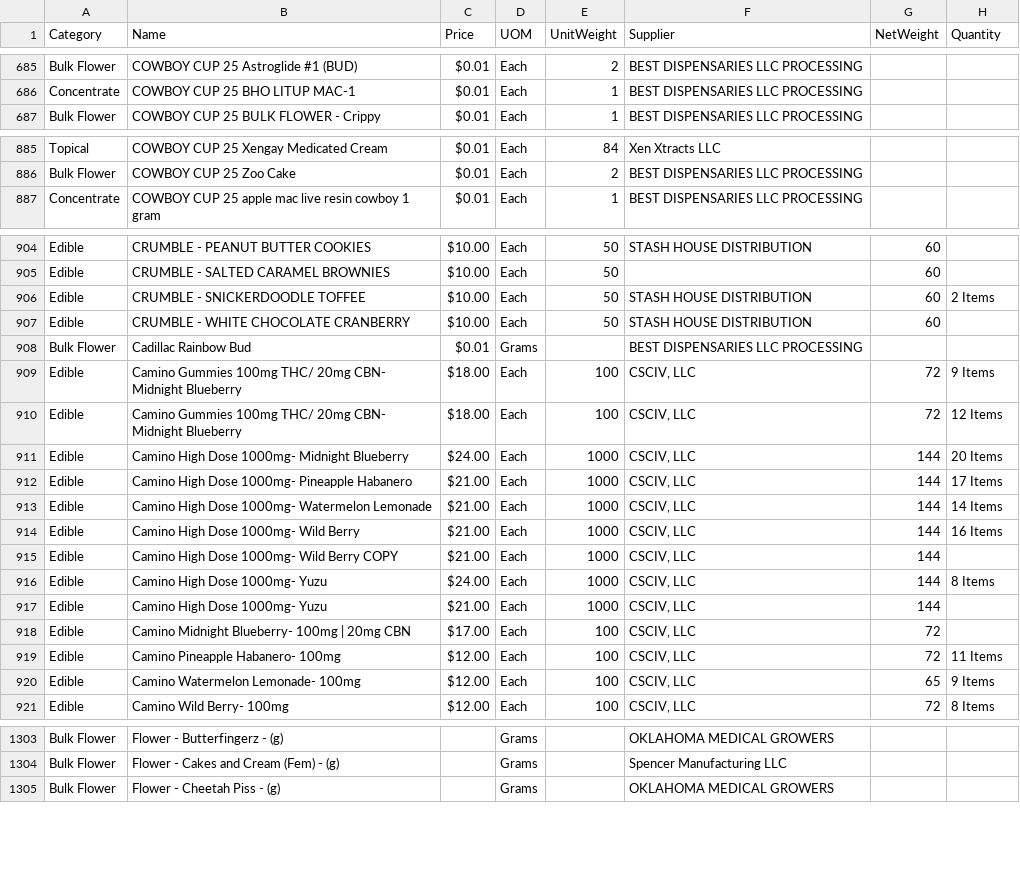
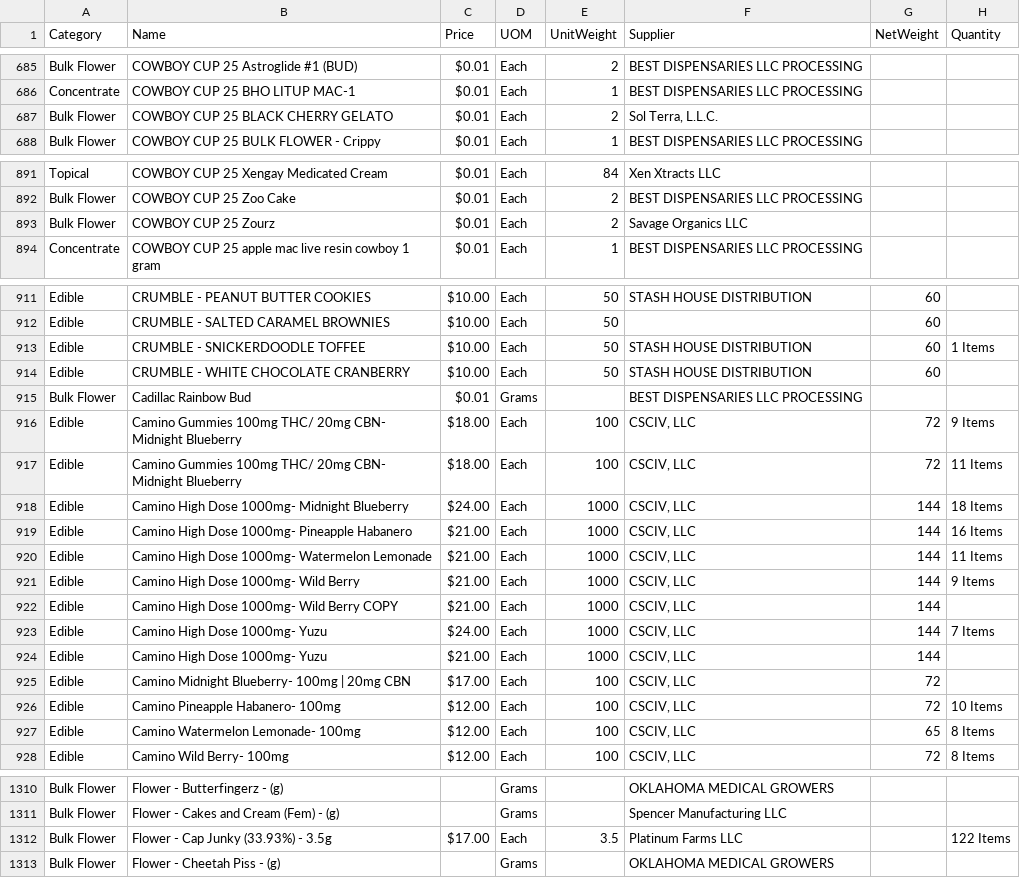
Before and after one commit to budinsunthorn/ashesbackend, a CSV file: src/migration/growflow/products.csv, drawn as a sheet; only a part is shown, gaps mark what is left out; the diff covers the shown part only.

```diff
--- a/src/migration/growflow/products.csv
+++ b/src/migration/growflow/products.csv
@@ -686,2 +686,3 @@ Bulk Flower,COWBOY CUP 25 Astroglide #1 (BUD),$0.01 ,Each,2,BEST DISPENSARIES LL
 Concentrate,COWBOY CUP 25 BHO LITUP MAC-1,$0.01 ,Each,1,BEST DISPENSARIES LLC PROCESSING,,
+Bulk Flower,COWBOY CUP 25 BLACK CHERRY GELATO,$0.01 ,Each,2,"Sol Terra, L.L.C.",,
 Bulk Flower,COWBOY CUP 25 BULK FLOWER - Crippy,$0.01 ,Each,1,BEST DISPENSARIES LLC PROCESSING,,
@@ -886,2 +892,3 @@ Topical,COWBOY CUP 25 Xengay Medicated Cream,$0.01 ,Each,84,Xen Xtracts LLC,,
 Bulk Flower,COWBOY CUP 25 Zoo Cake,$0.01 ,Each,2,BEST DISPENSARIES LLC PROCESSING,,
+Bulk Flower,COWBOY CUP 25 Zourz,$0.01 ,Each,2,Savage Organics LLC,,
 Concentrate,COWBOY CUP 25 apple mac live resin cowboy 1 gram,$0.01 ,Each,1,BEST DISPENSARIES LLC PROCESSING,,
@@ -905,3 +912,3 @@ Edible,CRUMBLE - PEANUT BUTTER COOKIES,$10.00 ,Each,50,STASH HOUSE DISTRIBUTION,
 Edible,CRUMBLE - SALTED CARAMEL BROWNIES,$10.00 ,Each,50,,60,
-Edible,CRUMBLE - SNICKERDOODLE TOFFEE,$10.00 ,Each,50,STASH HOUSE DISTRIBUTION,60,2 Items
+Edible,CRUMBLE - SNICKERDOODLE TOFFEE,$10.00 ,Each,50,STASH HOUSE DISTRIBUTION,60,1 Items
 Edible,CRUMBLE - WHITE CHOCOLATE CRANBERRY,$10.00 ,Each,50,STASH HOUSE DISTRIBUTION,60,
@@ -909,13 +916,13 @@ Bulk Flower,Cadillac Rainbow Bud,$0.01 ,Grams,,BEST DISPENSARIES LLC PROCESSING,
 Edible,Camino Gummies 100mg THC/ 20mg CBN- Midnight Blueberry,$18.00 ,Each,100,"CSCIV, LLC",72,9 Items
-Edible,Camino Gummies 100mg THC/ 20mg CBN- Midnight Blueberry,$18.00 ,Each,100,"CSCIV, LLC",72,12 Items
-Edible,Camino High Dose 1000mg- Midnight Blueberry,$24.00 ,Each,1000,"CSCIV, LLC",144,20 Items
-Edible,Camino High Dose 1000mg- Pineapple Habanero,$21.00 ,Each,1000,"CSCIV, LLC",144,17 Items
-Edible,Camino High Dose 1000mg- Watermelon Lemonade,$21.00 ,Each,1000,"CSCIV, LLC",144,14 Items
-Edible,Camino High Dose 1000mg- Wild Berry,$21.00 ,Each,1000,"CSCIV, LLC",144,16 Items
+Edible,Camino Gummies 100mg THC/ 20mg CBN- Midnight Blueberry,$18.00 ,Each,100,"CSCIV, LLC",72,11 Items
+Edible,Camino High Dose 1000mg- Midnight Blueberry,$24.00 ,Each,1000,"CSCIV, LLC",144,18 Items
+Edible,Camino High Dose 1000mg- Pineapple Habanero,$21.00 ,Each,1000,"CSCIV, LLC",144,16 Items
+Edible,Camino High Dose 1000mg- Watermelon Lemonade,$21.00 ,Each,1000,"CSCIV, LLC",144,11 Items
+Edible,Camino High Dose 1000mg- Wild Berry,$21.00 ,Each,1000,"CSCIV, LLC",144,9 Items
 Edible,Camino High Dose 1000mg- Wild Berry COPY,$21.00 ,Each,1000,"CSCIV, LLC",144,
-Edible,Camino High Dose 1000mg- Yuzu,$24.00 ,Each,1000,"CSCIV, LLC",144,8 Items
+Edible,Camino High Dose 1000mg- Yuzu,$24.00 ,Each,1000,"CSCIV, LLC",144,7 Items
 Edible,Camino High Dose 1000mg- Yuzu,$21.00 ,Each,1000,"CSCIV, LLC",144,
 Edible,Camino Midnight Blueberry- 100mg | 20mg CBN,$17.00 ,Each,100,"CSCIV, LLC",72,
-Edible,Camino Pineapple Habanero- 100mg,$12.00 ,Each,100,"CSCIV, LLC",72,11 Items
-Edible,Camino Watermelon Lemonade- 100mg,$12.00 ,Each,100,"CSCIV, LLC",65,9 Items
+Edible,Camino Pineapple Habanero- 100mg,$12.00 ,Each,100,"CSCIV, LLC",72,10 Items
+Edible,Camino Watermelon Lemonade- 100mg,$12.00 ,Each,100,"CSCIV, LLC",65,8 Items
 Edible,Camino Wild Berry- 100mg,$12.00 ,Each,100,"CSCIV, LLC",72,8 Items
@@ -1304,2 +1311,3 @@ Bulk Flower,Flower - Butterfingerz - (g),,Grams,,OKLAHOMA MEDICAL GROWERS,,
 Bulk Flower,Flower - Cakes and Cream (Fem) - (g),,Grams,,Spencer Manufacturing LLC,,
+Bulk Flower,Flower - Cap Junky (33.93%) - 3.5g,$17.00 ,Each,3.5,Platinum Farms LLC,,122 Items
 Bulk Flower,Flower - Cheetah Piss - (g),,Grams,,OKLAHOMA MEDICAL GROWERS,,
```
Also changed, not shown: 9 added rows and 62 edited cells elsewhere in this file, src/migration/growflow/packages.csv, 3 other files.
